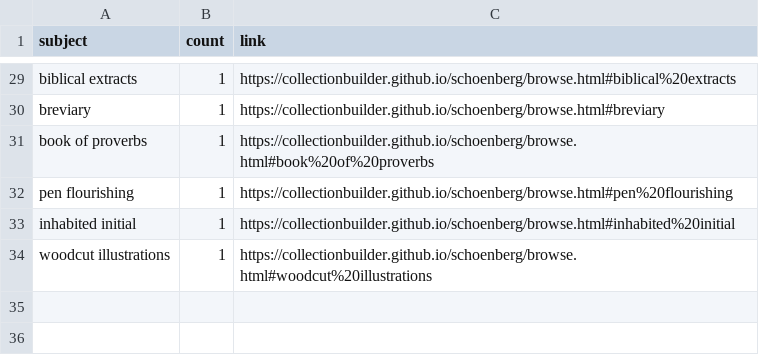
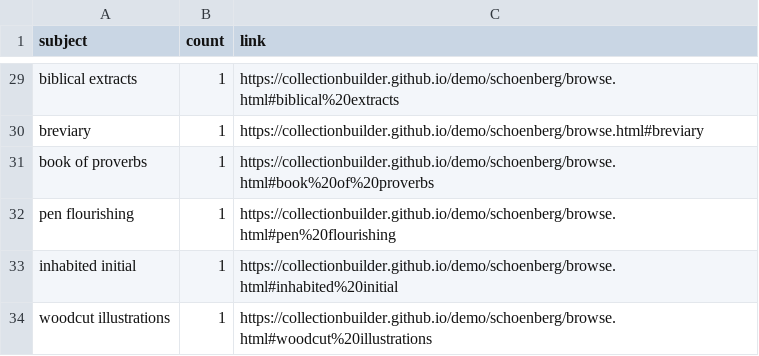
Before and after one commit to CollectionBuilder/demo, a CSV file: schoenberg/data/subjects.csv, drawn as a sheet; only a part is shown, gaps mark what is left out; the diff covers the shown part only.

```diff
--- a/schoenberg/data/subjects.csv
+++ b/schoenberg/data/subjects.csv
@@ -29,6 +29,6 @@ subject,count,link
-"biblical extracts",1,"https://collectionbuilder.github.io/schoenberg/browse.html#biblical%20extracts"
-"breviary",1,"https://collectionbuilder.github.io/schoenberg/browse.html#breviary"
-"book of proverbs",1,"https://collectionbuilder.github.io/schoenberg/browse.html#book%20of%20proverbs"
-"pen flourishing",1,"https://collectionbuilder.github.io/schoenberg/browse.html#pen%20flourishing"
-"inhabited initial",1,"https://collectionbuilder.github.io/schoenberg/browse.html#inhabited%20initial"
-"woodcut illustrations",1,"https://collectionbuilder.github.io/schoenberg/browse.html#woodcut%20illustrations"
+"biblical extracts",1,"https://collectionbuilder.github.io/demo/schoenberg/browse.html#biblical%20extracts"
+"breviary",1,"https://collectionbuilder.github.io/demo/schoenberg/browse.html#breviary"
+"book of proverbs",1,"https://collectionbuilder.github.io/demo/schoenberg/browse.html#book%20of%20proverbs"
+"pen flourishing",1,"https://collectionbuilder.github.io/demo/schoenberg/browse.html#pen%20flourishing"
+"inhabited initial",1,"https://collectionbuilder.github.io/demo/schoenberg/browse.html#inhabited%20initial"
+"woodcut illustrations",1,"https://collectionbuilder.github.io/demo/schoenberg/browse.html#woodcut%20illustrations"
```
Also changed, not shown: 27 edited cells elsewhere in this file, schoenberg/data/metadata.csv, 26 other files.
